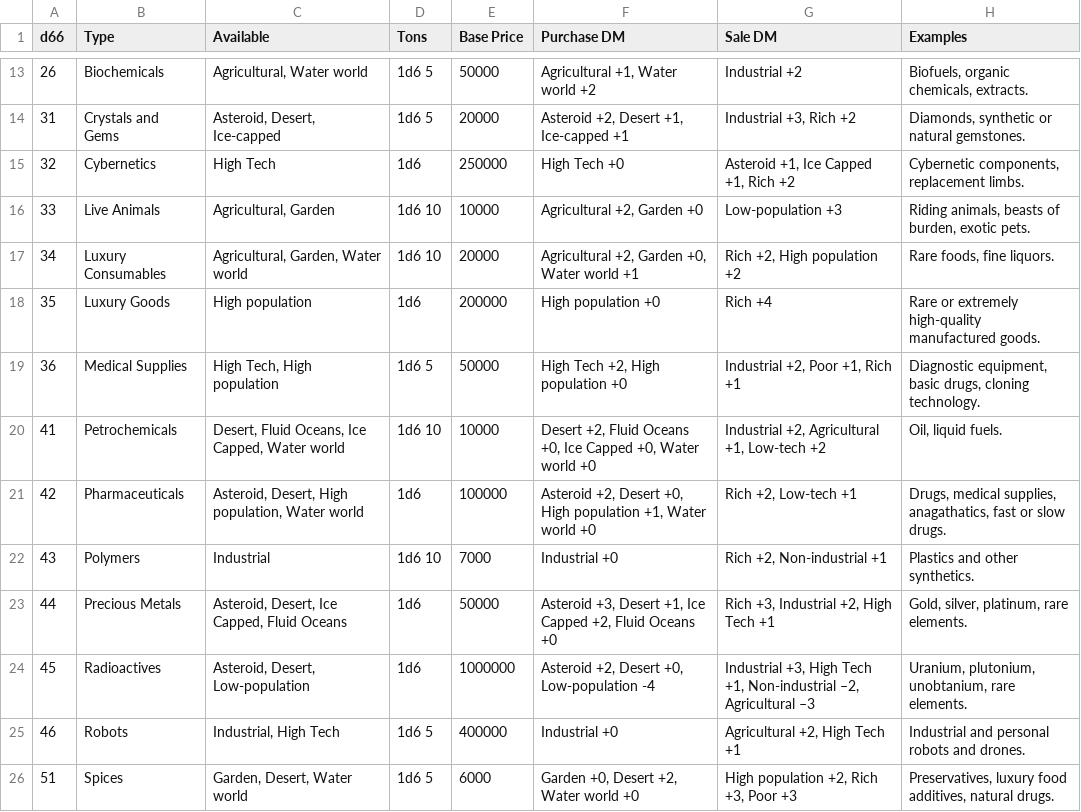
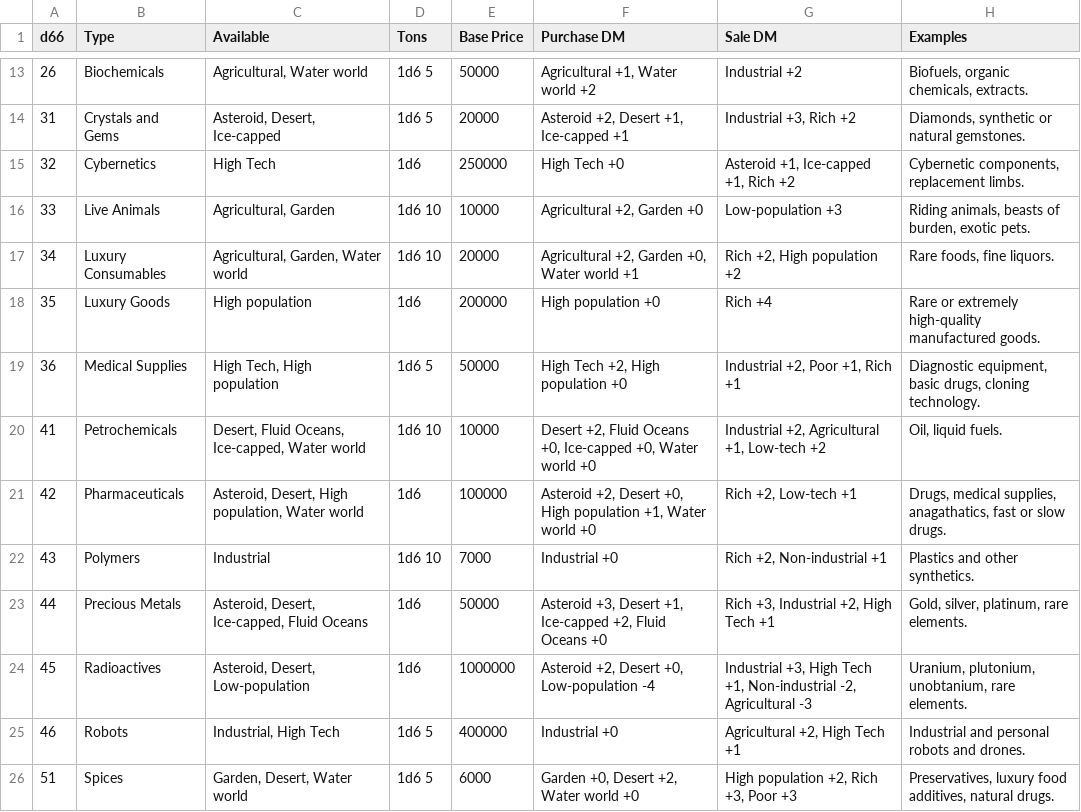
Before and after one commit to Quilan/traveller-map, a CSV file: db/seeds/trade_goods.csv, drawn as a sheet; only a part is shown, gaps mark what is left out; the diff covers the shown part only.

Commit message:
Fixed typos in trade seed

```diff
--- a/db/seeds/trade_goods.csv
+++ b/db/seeds/trade_goods.csv
@@ -14,3 +14,3 @@ d66,Type,Available,Tons,Base Price,Purchase DM,Sale DM,Examples
 31,Crystals and Gems,"Asteroid, Desert, Ice-capped",1d6 5,20000,"Asteroid +2, Desert +1, Ice-capped +1","Industrial +3, Rich +2","Diamonds, synthetic or natural gemstones."
-32,Cybernetics,High Tech,1d6,250000,High Tech +0,"Asteroid +1, Ice Capped +1, Rich +2","Cybernetic components, replacement limbs."
+32,Cybernetics,High Tech,1d6,250000,High Tech +0,"Asteroid +1, Ice-capped +1, Rich +2","Cybernetic components, replacement limbs."
 33,Live Animals,"Agricultural, Garden",1d6 10,10000,"Agricultural +2, Garden +0",Low-population +3,"Riding animals, beasts of burden, exotic pets."
@@ -19,7 +19,7 @@ d66,Type,Available,Tons,Base Price,Purchase DM,Sale DM,Examples
 36,Medical Supplies,"High Tech, High population",1d6 5,50000,"High Tech +2, High population +0","Industrial +2, Poor +1, Rich +1","Diagnostic equipment, basic drugs, cloning technology."
-41,Petrochemicals,"Desert, Fluid Oceans, Ice Capped, Water world",1d6 10,10000,"Desert +2, Fluid Oceans +0, Ice Capped +0, Water world +0","Industrial +2, Agricultural +1, Low-tech +2","Oil, liquid fuels."
+41,Petrochemicals,"Desert, Fluid Oceans, Ice-capped, Water world",1d6 10,10000,"Desert +2, Fluid Oceans +0, Ice-capped +0, Water world +0","Industrial +2, Agricultural +1, Low-tech +2","Oil, liquid fuels."
 42,Pharmaceuticals,"Asteroid, Desert, High population, Water world",1d6,100000,"Asteroid +2, Desert +0, High population +1, Water world +0","Rich +2, Low-tech +1","Drugs, medical supplies, anagathatics, fast or slow drugs."
 43,Polymers,Industrial,1d6 10,7000,Industrial +0,"Rich +2, Non-industrial +1",Plastics and other synthetics.
-44,Precious Metals,"Asteroid, Desert, Ice Capped, Fluid Oceans",1d6,50000,"Asteroid +3, Desert +1, Ice Capped +2, Fluid Oceans +0","Rich +3, Industrial +2, High Tech +1","Gold, silver, platinum, rare elements."
-45,Radioactives,"Asteroid, Desert, Low-population",1d6,1000000,"Asteroid +2, Desert +0, Low-population -4","Industrial +3, High Tech +1, Non-industrial –2, Agricultural –3","Uranium, plutonium, unobtanium, rare elements."
+44,Precious Metals,"Asteroid, Desert, Ice-capped, Fluid Oceans",1d6,50000,"Asteroid +3, Desert +1, Ice-capped +2, Fluid Oceans +0","Rich +3, Industrial +2, High Tech +1","Gold, silver, platinum, rare elements."
+45,Radioactives,"Asteroid, Desert, Low-population",1d6,1000000,"Asteroid +2, Desert +0, Low-population -4","Industrial +3, High Tech +1, Non-industrial -2, Agricultural -3","Uranium, plutonium, unobtanium, rare elements."
 46,Robots,"Industrial, High Tech",1d6 5,400000,Industrial +0,"Agricultural +2, High Tech +1",Industrial and personal robots and drones.
```
Also changed, not shown: 5 edited cells elsewhere in this file.
